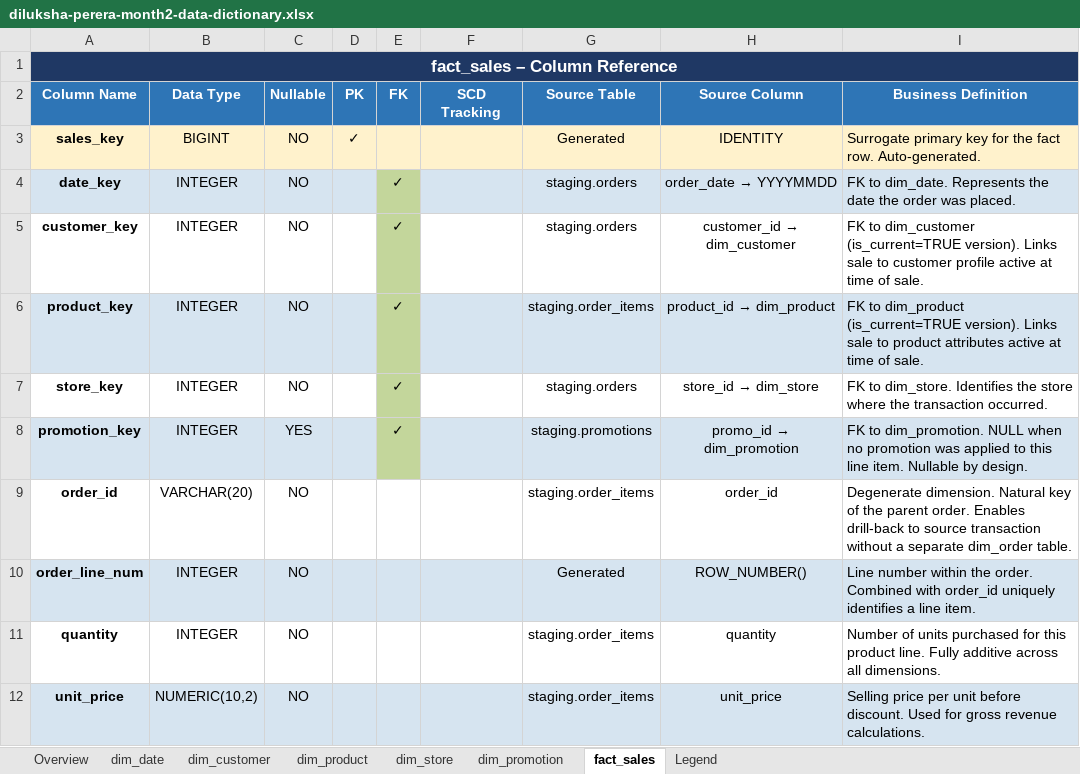
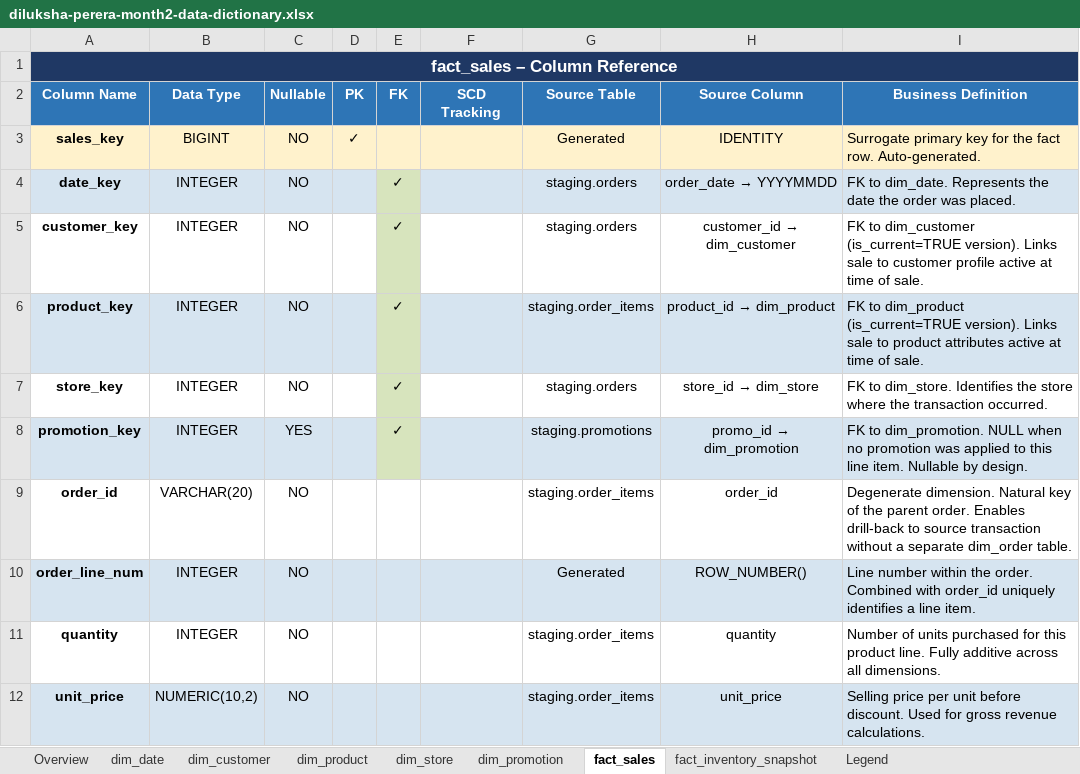
Before and after one commit to DK01git/month2-sql-data-modeling, an Excel workbook: diluksha-perera-month2-data-dictionary.xlsx, sheet fact_sales, drawn as a sheet; only a part is shown; values as stored, in another font and other column widths than the file's, no borders; the diff names each change by its address in the sheet, - before the commit and + after, or states it on an @@ line.

Commit message:
with the fact_inventory

```diff
--- a/diluksha-perera-month2-data-dictionary.xlsx (sheet fact_sales)
+++ b/diluksha-perera-month2-data-dictionary.xlsx (sheet fact_sales)
+sheet tab: fact_inventory_snapshot
-E4:E8 fill: #C3D69B
+E4:E8 fill: #D7E4BD
```
Also changed, not shown: sheet Overview, 4 other files.
